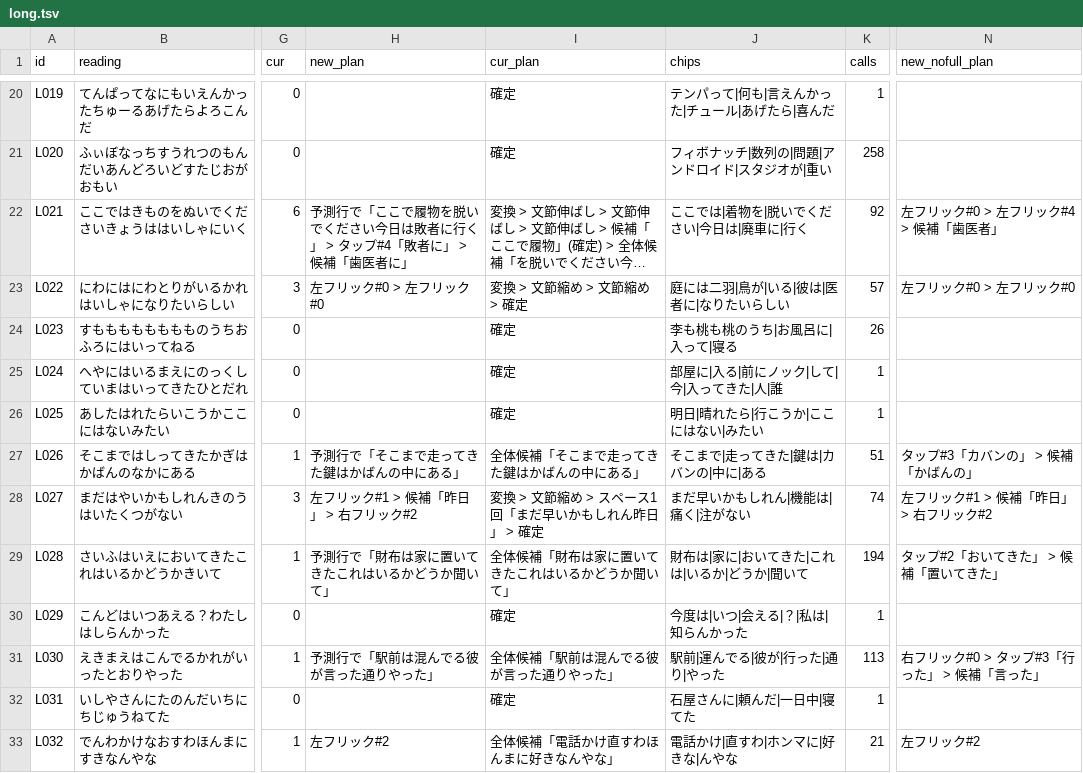
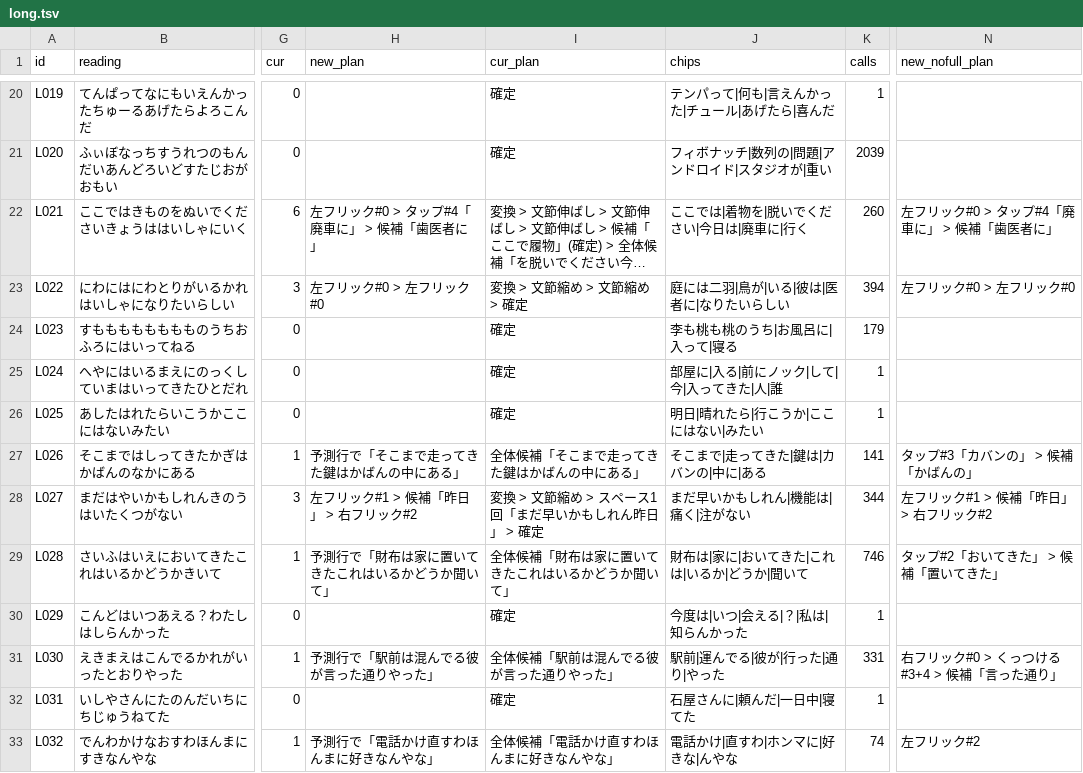
Before and after one commit to aaaaaisss/necookey, a TSV file: tools/eval_border/chip_eval/long.tsv, drawn as a sheet; only a part is shown, gaps mark what is left out; long unchanged cells end in …; the diff covers the shown part only; the diff names each change by its address in the sheet, - before the commit and + after, or states it on an @@ line.

```diff
--- a/tools/eval_border/chip_eval/long.tsv
+++ b/tools/eval_border/chip_eval/long.tsv
-K21 (calls): 258
+K21 (calls): 2039
-H22 (new_plan): 予測行で「ここで履物を脱いでください今日は敗者に行く」 > タップ#4「敗者に」 > 候補「歯医者に」
+H22 (new_plan): 左フリック#0 > タップ#4「廃車に」 > 候補「歯医者に」
-K22 (calls): 92
+K22 (calls): 260
-N22 (new_nofull_plan): 左フリック#0 > 左フリック#4 > 候補「歯医者」
+N22 (new_nofull_plan): 左フリック#0 > タップ#4「廃車に」 > 候補「歯医者に」
-K23 (calls): 57
+K23 (calls): 394
-K24 (calls): 26
+K24 (calls): 179
-K27 (calls): 51
+K27 (calls): 141
-K28 (calls): 74
+K28 (calls): 344
-K29 (calls): 194
+K29 (calls): 746
-K31 (calls): 113
+K31 (calls): 331
-N31 (new_nofull_plan): 右フリック#0 > タップ#3「行った」 > 候補「言った」
+N31 (new_nofull_plan): 右フリック#0 > くっつける#3+4 > 候補「言った通り」
-H33 (new_plan): 左フリック#2
+H33 (new_plan): 予測行で「電話かけ直すわほんまに好きなんやな」
-K33 (calls): 21
+K33 (calls): 74
```
Also changed, not shown: 103 edited cells elsewhere in this file, tools/eval_border/chip_eval/179.tsv, tools/eval_border/chip_eval/dia.tsv, 2 other files.
